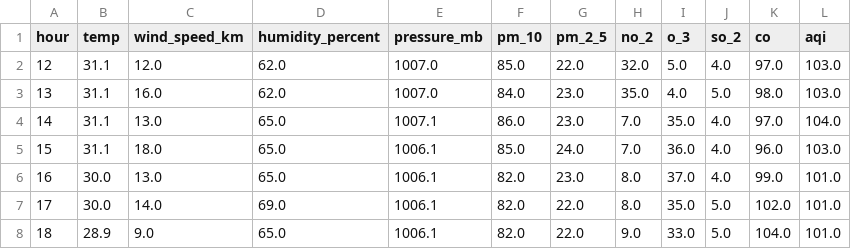
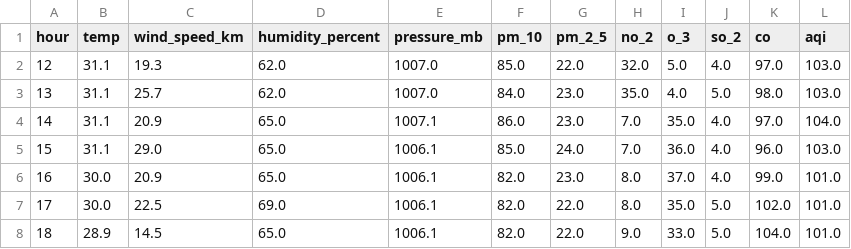
Before and after one commit to muhammadrafayasif/aqi-prediction, a CSV file: aqi-data.csv, drawn as a sheet.

```diff
--- a/aqi-data.csv
+++ b/aqi-data.csv
@@ -1,8 +1,8 @@
 hour,temp,wind_speed_km,humidity_percent,pressure_mb,pm_10,pm_2_5,no_2,o_3,so_2,co,aqi
-12,31.1,12.0,62.0,1007.0,85.0,22.0,32.0,5.0,4.0,97.0,103.0
-13,31.1,16.0,62.0,1007.0,84.0,23.0,35.0,4.0,5.0,98.0,103.0
-14,31.1,13.0,65.0,1007.1,86.0,23.0,7.0,35.0,4.0,97.0,104.0
-15,31.1,18.0,65.0,1006.1,85.0,24.0,7.0,36.0,4.0,96.0,103.0
-16,30.0,13.0,65.0,1006.1,82.0,23.0,8.0,37.0,4.0,99.0,101.0
-17,30.0,14.0,69.0,1006.1,82.0,22.0,8.0,35.0,5.0,102.0,101.0
-18,28.9,9.0,65.0,1006.1,82.0,22.0,9.0,33.0,5.0,104.0,101.0
+12,31.1,19.3,62.0,1007.0,85.0,22.0,32.0,5.0,4.0,97.0,103.0
+13,31.1,25.7,62.0,1007.0,84.0,23.0,35.0,4.0,5.0,98.0,103.0
+14,31.1,20.9,65.0,1007.1,86.0,23.0,7.0,35.0,4.0,97.0,104.0
+15,31.1,29.0,65.0,1006.1,85.0,24.0,7.0,36.0,4.0,96.0,103.0
+16,30.0,20.9,65.0,1006.1,82.0,23.0,8.0,37.0,4.0,99.0,101.0
+17,30.0,22.5,69.0,1006.1,82.0,22.0,8.0,35.0,5.0,102.0,101.0
+18,28.9,14.5,65.0,1006.1,82.0,22.0,9.0,33.0,5.0,104.0,101.0
```
Also changed, not shown: 1 other file.
